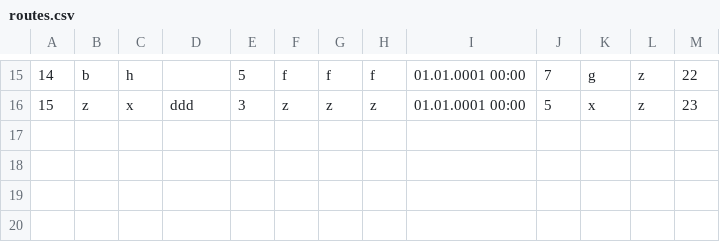
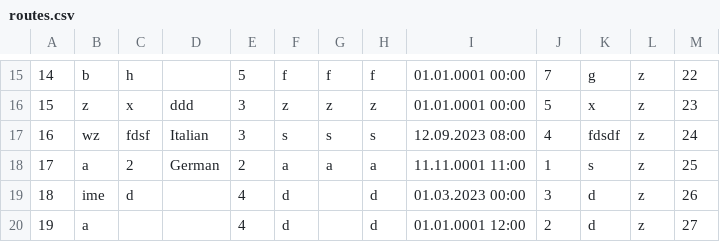
Before and after one commit to KornelijeKiso/DreamTeam, a CSV file: ProjectTourism/ProjectTourism/References/routes.csv, drawn as a sheet; only a part is shown, gaps mark what is left out; the diff names each change by its address in the sheet, - before the commit and + after, or states it on an @@ line.

Commit message:
Route validation completed

```diff
--- a/ProjectTourism/ProjectTourism/References/routes.csv
+++ b/ProjectTourism/ProjectTourism/References/routes.csv
+row 17: 16 | wz | fdsf | Italian | 3 | s | s | s | 12.09.2023 08:00 | 4 | fdsdf | z | 24
+row 18: 17 | a | 2 | German | 2 | a | a | a | 11.11.0001 11:00 | 1 | s | z | 25
+row 19: 18 | ime | d |  | 4 | d |  | d | 01.03.2023 00:00 | 3 | d | z | 26
+row 20: 19 | a |  |  | 4 | d |  | d | 01.01.0001 12:00 | 2 | d | z | 27
```
Also changed, not shown: ProjectTourism/ProjectTourism/References/locations.csv, 2 other files.
